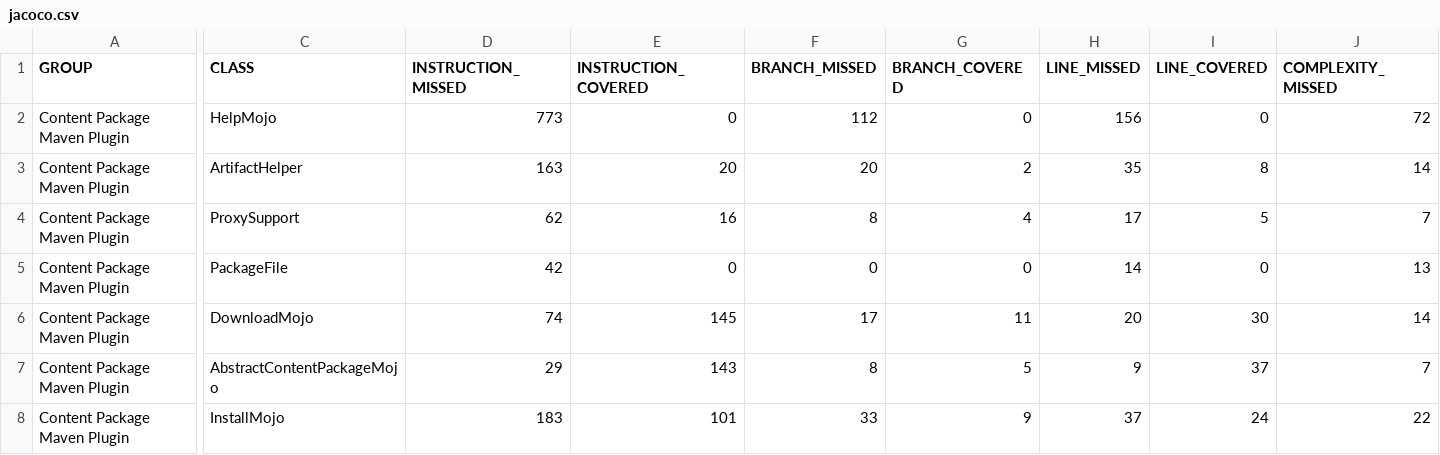
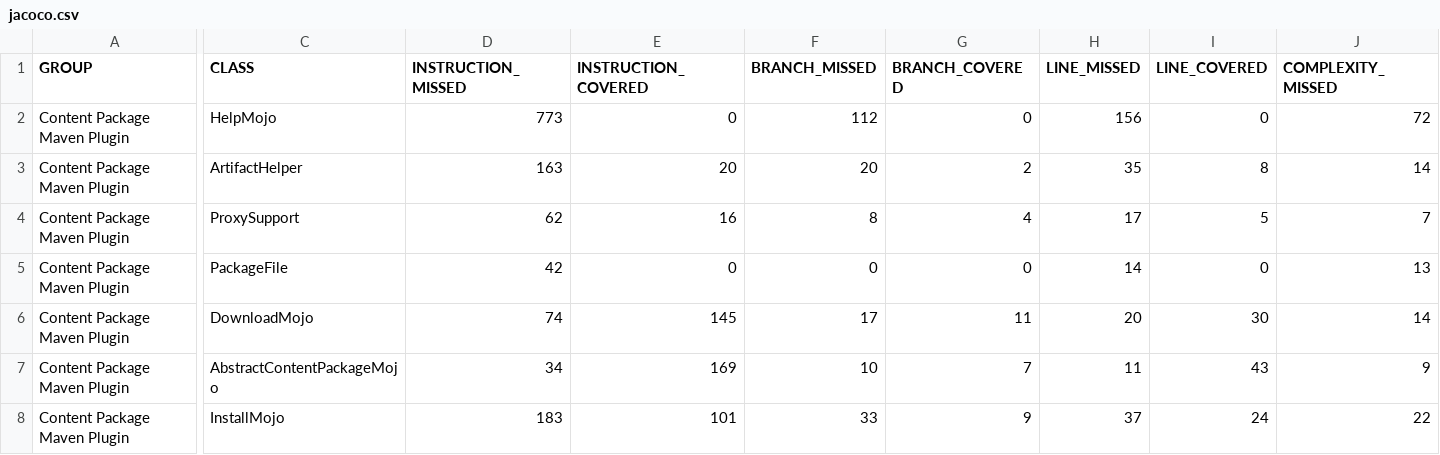
Before and after one commit to wcm-io/wcm-io.github.io, a CSV file: tooling/maven/plugins/wcmio-content-package-maven-plugin/jacoco/jacoco.csv, drawn as a sheet; only a part is shown, gaps mark what is left out; the diff covers the shown part only; the diff names each change by its address in the sheet, - before the commit and + after, or states it on an @@ line.

Commit message:
Maven site: wcm-io/io.wcm.maven.plugins.wcmio-content-package-maven-plugin

```diff
--- a/tooling/maven/plugins/wcmio-content-package-maven-plugin/jacoco/jacoco.csv
+++ b/tooling/maven/plugins/wcmio-content-package-maven-plugin/jacoco/jacoco.csv
-D7 (INSTRUCTION_MISSED): 29
+D7 (INSTRUCTION_MISSED): 34
-E7 (INSTRUCTION_COVERED): 143
+E7 (INSTRUCTION_COVERED): 169
-F7 (BRANCH_MISSED): 8
+F7 (BRANCH_MISSED): 10
-G7 (BRANCH_COVERED): 5
+G7 (BRANCH_COVERED): 7
-H7 (LINE_MISSED): 9
+H7 (LINE_MISSED): 11
-I7 (LINE_COVERED): 37
+I7 (LINE_COVERED): 43
-J7 (COMPLEXITY_MISSED): 7
+J7 (COMPLEXITY_MISSED): 9
```
Also changed, not shown: 2 edited cells elsewhere in this file, 18 other files.
